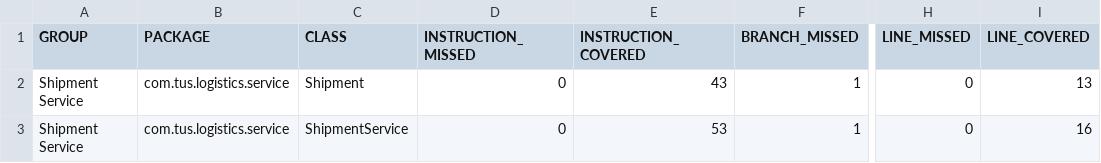
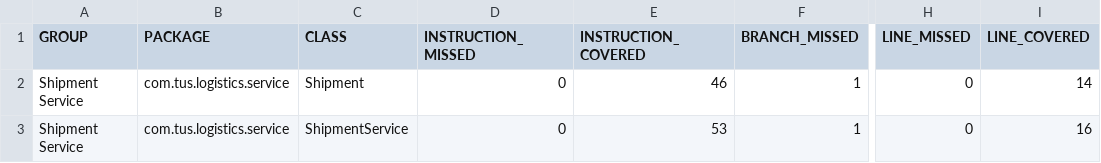
Before and after one commit to SagarBarate/microservice-cicd-pipeline, a CSV file: Shipment-service/target/site/jacoco/jacoco.csv, drawn as a sheet; only a part is shown, gaps mark what is left out; the diff names each change by its address in the sheet, - before the commit and + after, or states it on an @@ line.

```diff
--- a/Shipment-service/target/site/jacoco/jacoco.csv
+++ b/Shipment-service/target/site/jacoco/jacoco.csv
-E2 (INSTRUCTION_COVERED): 43
+E2 (INSTRUCTION_COVERED): 46
-I2 (LINE_COVERED): 13
+I2 (LINE_COVERED): 14
```
Also changed, not shown: 12 other files.
